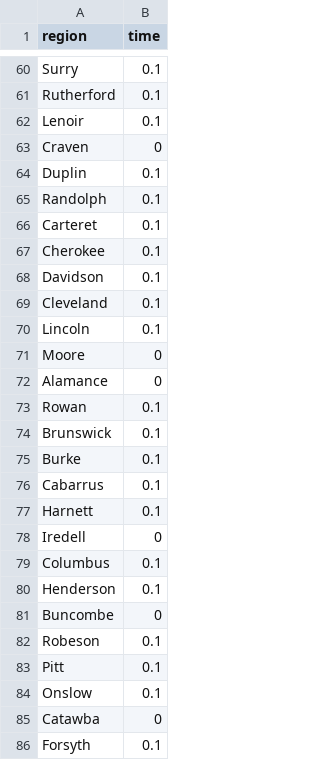
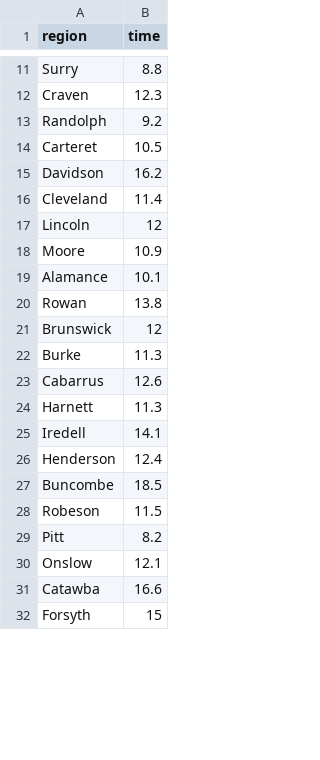
Before and after one commit to medewitt/refresh-restimates, a CSV file: rt-estimates-out/runtimes.csv, drawn as a sheet; only a part is shown, gaps mark what is left out; removed rows and columns are numbered as before the commit, all else as after; the diff covers the shown part only; the diff names each change by its address in the sheet, - before the commit and + after, or states it on an @@ line.

```diff
--- a/rt-estimates-out/runtimes.csv
+++ b/rt-estimates-out/runtimes.csv
-B11 (time): 0.1
+B11 (time): 8.8
-row 61: Rutherford | 0.1
-row 62: Lenoir | 0.1
-B12 (time): 0
+B12 (time): 12.3
-row 64: Duplin | 0.1
-B13 (time): 0.1
+B13 (time): 9.2
-B14 (time): 0.1
+B14 (time): 10.5
-row 67: Cherokee | 0.1
-B15 (time): 0.1
+B15 (time): 16.2
-B16 (time): 0.1
+B16 (time): 11.4
-B17 (time): 0.1
+B17 (time): 12
-B18 (time): 0
+B18 (time): 10.9
-B19 (time): 0
+B19 (time): 10.1
-B20 (time): 0.1
+B20 (time): 13.8
-B21 (time): 0.1
+B21 (time): 12
-B22 (time): 0.1
+B22 (time): 11.3
-B23 (time): 0.1
+B23 (time): 12.6
-B24 (time): 0.1
+B24 (time): 11.3
-B25 (time): 0
+B25 (time): 14.1
-row 79: Columbus | 0.1
-B26 (time): 0.1
+B26 (time): 12.4
-B27 (time): 0
+B27 (time): 18.5
-B28 (time): 0.1
+B28 (time): 11.5
-B29 (time): 0.1
+B29 (time): 8.2
-B30 (time): 0.1
+B30 (time): 12.1
-B31 (time): 0
+B31 (time): 16.6
-B32 (time): 0.1
+B32 (time): 15
```
Also changed, not shown: 57 removed rows and 18 edited cells elsewhere in this file, 10 other files.
